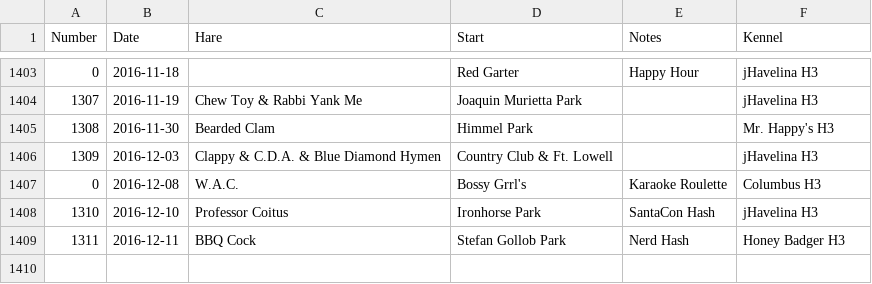
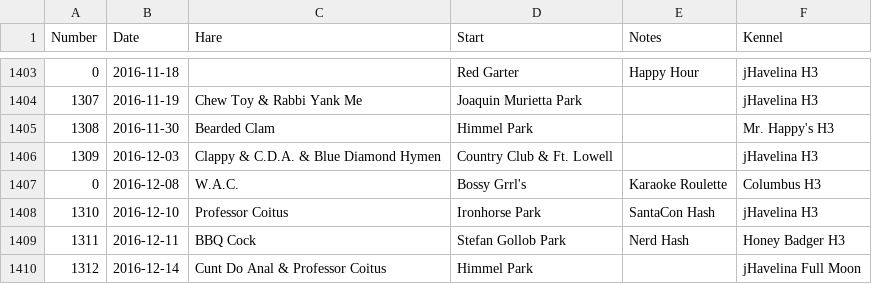
Before and after one commit to weaverba137/weaverba137.github.io, a CSV file: lib/hashes.csv, drawn as a sheet; only a part is shown, gaps mark what is left out.

Commit message:
update hashes & links

```diff
--- a/lib/hashes.csv
+++ b/lib/hashes.csv
@@ -1409 +1409,2 @@ Number,Date,Hare,Start,Notes,Kennel
 1311,2016-12-11,BBQ Cock,Stefan Gollob Park,Nerd Hash,Honey Badger H3
+1312,2016-12-14,Cunt Do Anal & Professor Coitus,Himmel Park,,jHavelina Full Moon
```
Also changed, not shown: 4 other files.
